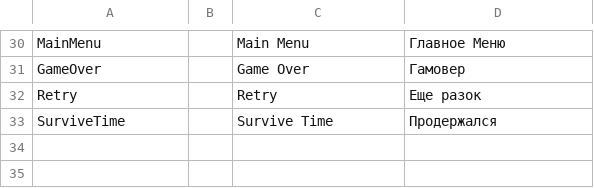
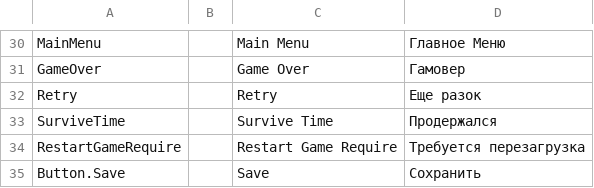
Before and after one commit to BurovAlexProgrammer/Portfolio-Shooter_Old, a CSV file: Assets/_Project/Data/Locales/ru-RU.csv, drawn as a sheet; only a part is shown, gaps mark what is left out; the diff names each change by its address in the sheet, - before the commit and + after, or states it on an @@ line.

```diff
--- a/Assets/_Project/Data/Locales/ru-RU.csv
+++ b/Assets/_Project/Data/Locales/ru-RU.csv
+row 34: RestartGameRequire |  | Restart Game Require | Требуется перезагрузка
+row 35: Button.Save |  | Save | Сохранить
```
Also changed, not shown: Assets/_Project/Data/Locales/en-EN.csv, 11 other files.
